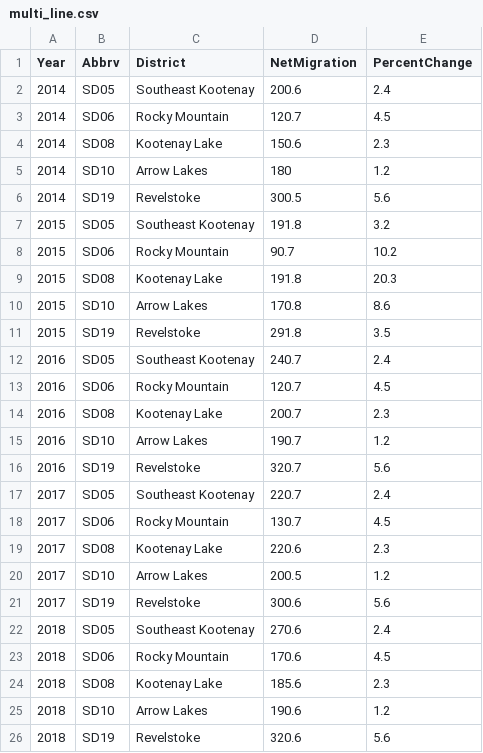
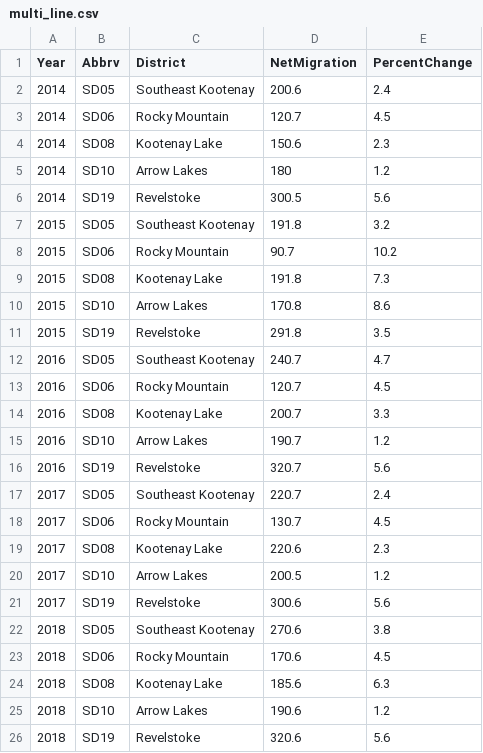
Before and after one commit to bcgov/educ-studentsuccess, a CSV file: d3_sandbox/data/multi_line.csv, drawn as a sheet.

```diff
--- a/d3_sandbox/data/multi_line.csv
+++ b/d3_sandbox/data/multi_line.csv
@@ -8,8 +8,8 @@ Year,Abbrv,District,NetMigration,PercentChange
 2015,SD06,Rocky Mountain,90.7,10.2
-2015,SD08,Kootenay Lake,191.8,20.3
+2015,SD08,Kootenay Lake,191.8,7.3
 2015,SD10,Arrow Lakes,170.8,8.6
 2015,SD19,Revelstoke,291.8,3.5
-2016,SD05,Southeast Kootenay,240.7,2.4
+2016,SD05,Southeast Kootenay,240.7,4.7
 2016,SD06,Rocky Mountain,120.7,4.5
-2016,SD08,Kootenay Lake,200.7,2.3
+2016,SD08,Kootenay Lake,200.7,3.3
 2016,SD10,Arrow Lakes,190.7,1.2
@@ -21,5 +21,5 @@ Year,Abbrv,District,NetMigration,PercentChange
 2017,SD19,Revelstoke,300.6,5.6
-2018,SD05,Southeast Kootenay,270.6,2.4
+2018,SD05,Southeast Kootenay,270.6,3.8
 2018,SD06,Rocky Mountain,170.6,4.5
-2018,SD08,Kootenay Lake,185.6,2.3
+2018,SD08,Kootenay Lake,185.6,6.3
 2018,SD10,Arrow Lakes,190.6,1.2
```
Also changed, not shown: app/assets/raw_data/multi_line.csv, 5 other files.
